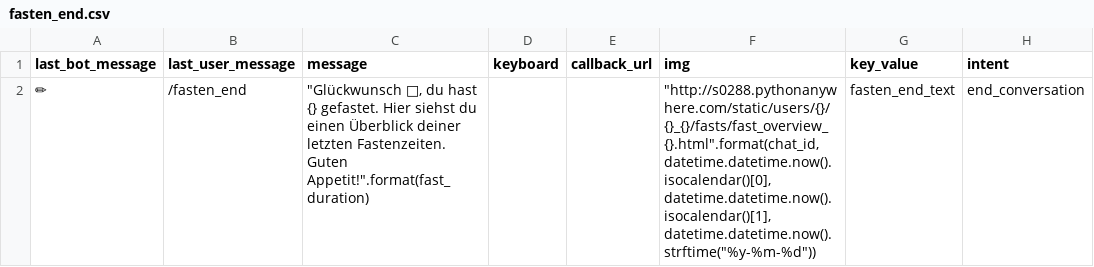
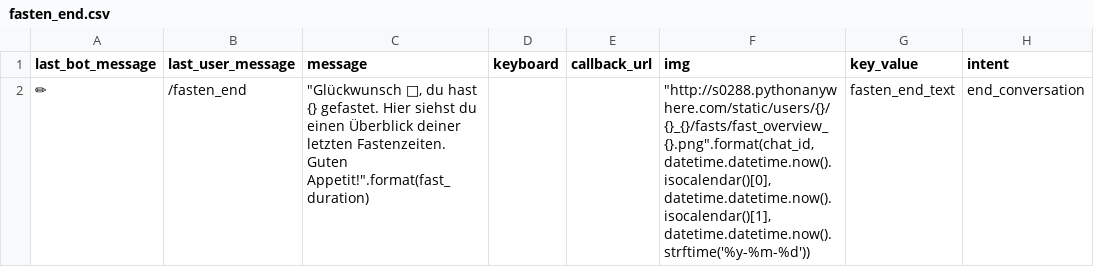
Before and after one commit to s0288/strowan_bot, a CSV file: strowan_bot/dialogues/fasten_end.csv, drawn as a sheet.

Commit message:
fast_overview: switched to saving png

```diff
--- a/strowan_bot/dialogues/fasten_end.csv
+++ b/strowan_bot/dialogues/fasten_end.csv
@@ -1,2 +1,2 @@
 last_bot_message,last_user_message,message,keyboard,callback_url,img,key_value,intent
-✏,/fasten_end,"""Glückwunsch 🎉, du hast {} gefastet. Hier siehst du einen Überblick deiner letzten Fastenzeiten. Guten Appetit!"".format(fast_duration)",,,"""http://s0288.pythonanywhere.com/static/users/{}/{}_{}/fasts/fast_overview_{}.html"".format(chat_id, datetime.datetime.now().isocalendar()[0], datetime.datetime.now().isocalendar()[1], datetime.datetime.now().strftime(""%y-%m-%d""))",fasten_end_text,end_conversation
+✏,/fasten_end,"""Glückwunsch 🎉, du hast {} gefastet. Hier siehst du einen Überblick deiner letzten Fastenzeiten. Guten Appetit!"".format(fast_duration)",,,"""http://s0288.pythonanywhere.com/static/users/{}/{}_{}/fasts/fast_overview_{}.png"".format(chat_id, datetime.datetime.now().isocalendar()[0], datetime.datetime.now().isocalendar()[1], datetime.datetime.now().strftime('%y-%m-%d'))",fasten_end_text,end_conversation
```
Also changed, not shown: 1 other file.
